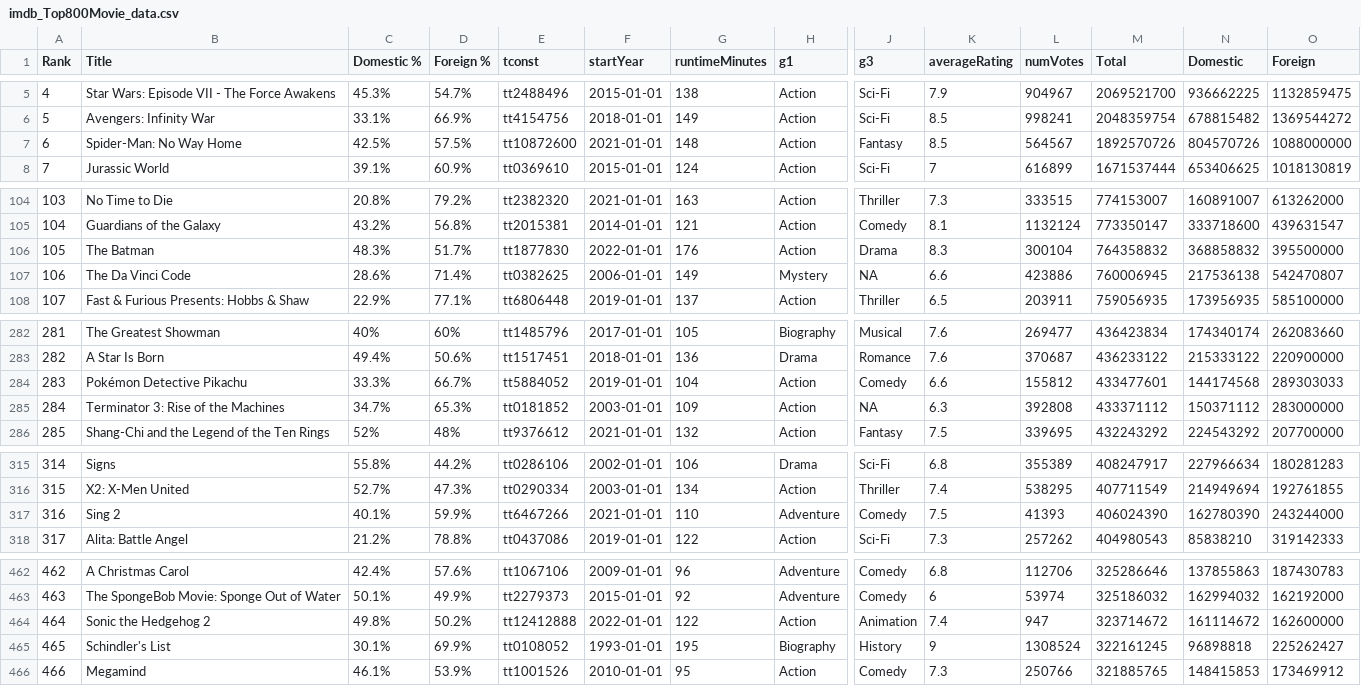
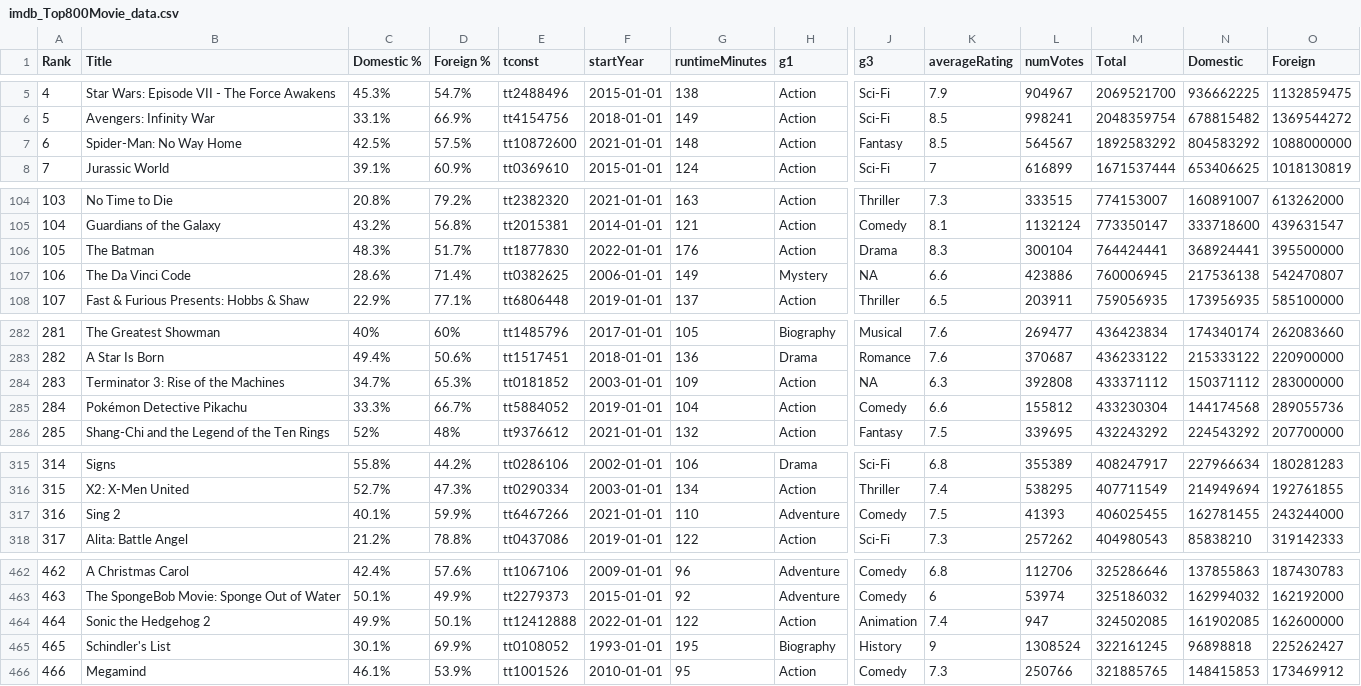
Before and after one commit to kingwmoon/Movie, a CSV file: data/imdb_Top800Movie_data.csv, drawn as a sheet; only a part is shown, gaps mark what is left out; removed rows and columns are numbered as before the commit, all else as after; rows hold the shown columns only; the diff covers the shown part only; the diff names each change by its address in the sheet, - before the commit and + after, or states it on an @@ line.

```diff
--- a/data/imdb_Top800Movie_data.csv
+++ b/data/imdb_Top800Movie_data.csv
-M7 (Total): 1892570726
+M7 (Total): 1892583292
-N7 (Domestic): 804570726
+N7 (Domestic): 804583292
-M106 (Total): 764358832
+M106 (Total): 764424441
-N106 (Domestic): 368858832
+N106 (Domestic): 368924441
-row 284: 283 | Pokémon Detective Pikachu | 33.3% | 66.7% | tt5884052 | 2019-01-01 | 104 | Action | Comedy | 6.6 | 155812 | 433477601 | 144174568 | 289303033
-A284 (Rank): 284
+A284 (Rank): 283
+row 285: 284 | Pokémon Detective Pikachu | 33.3% | 66.7% | tt5884052 | 2019-01-01 | 104 | Action | Comedy | 6.6 | 155812 | 433230304 | 144174568 | 289055736
-M317 (Total): 406024390
+M317 (Total): 406025455
-N317 (Domestic): 162780390
+N317 (Domestic): 162781455
-C464 (Domestic %): 49.8%
+C464 (Domestic %): 49.9%
-D464 (Foreign %): 50.2%
+D464 (Foreign %): 50.1%
-M464 (Total): 323714672
+M464 (Total): 324502085
-N464 (Domestic): 161114672
+N464 (Domestic): 161902085
```
Also changed, not shown: 4 edited cells elsewhere in this file, data/imdb_20172021boxoffice_data.csv, 18 other files.
